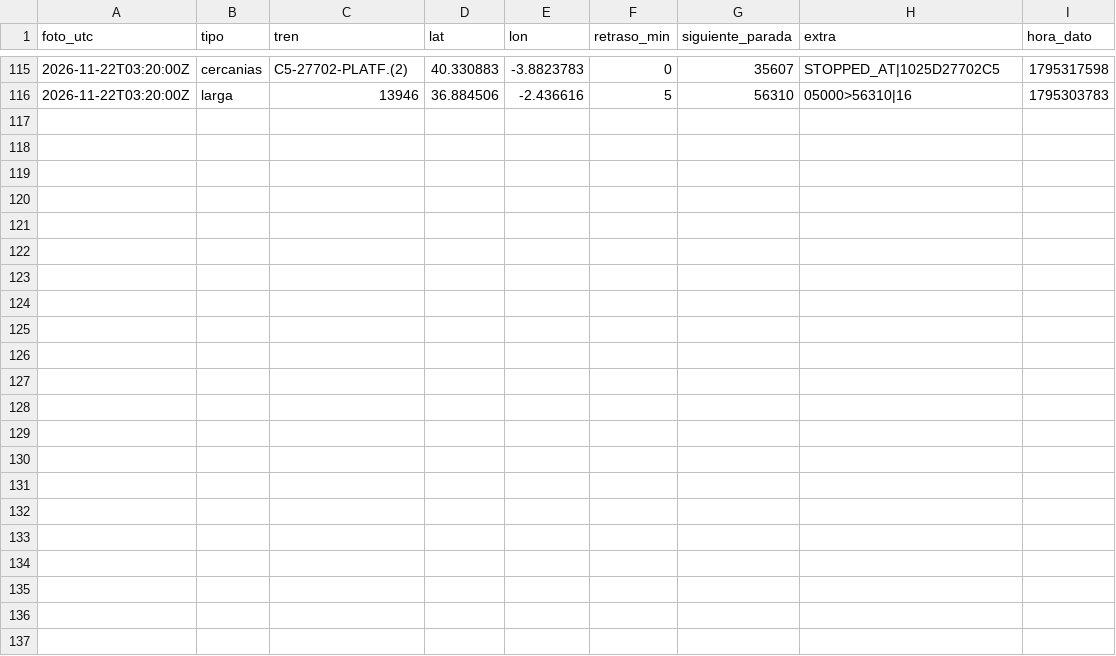
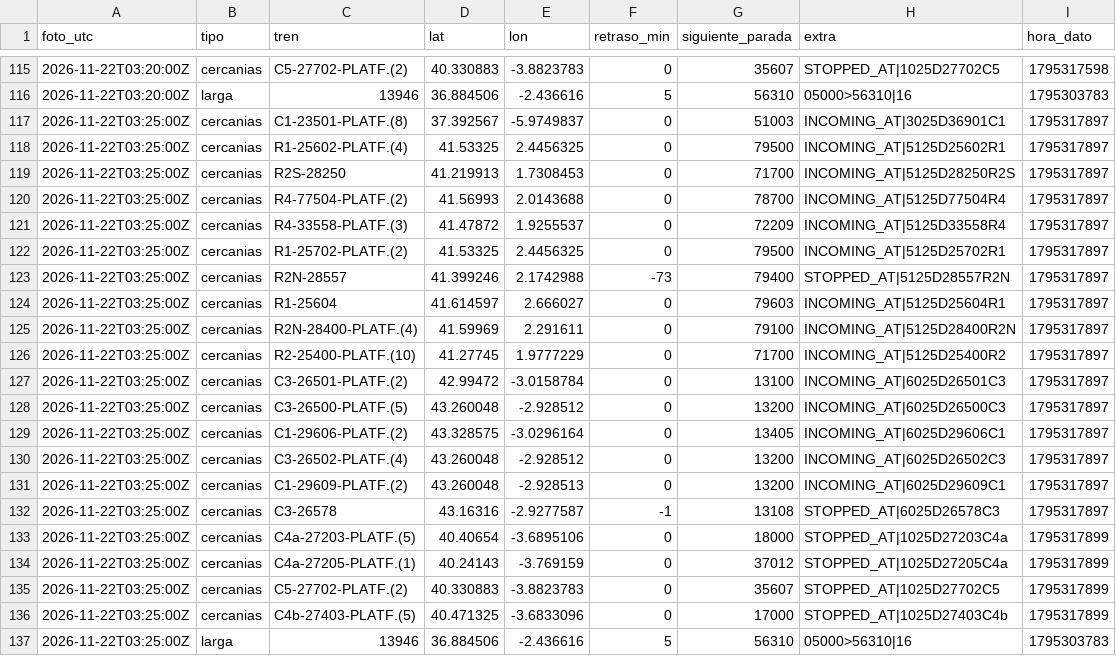
Before and after one commit to carlosgalan01/puntualmente, a CSV file: datos/2026-11-22.csv, drawn as a sheet; only a part is shown, gaps mark what is left out; the diff names each change by its address in the sheet, - before the commit and + after, or states it on an @@ line.

Commit message:
datos 2026-11-22T03:25

```diff
--- a/datos/2026-11-22.csv
+++ b/datos/2026-11-22.csv
+row 117: 2026-11-22T03:25:00Z | cercanias | C1-23501-PLATF.(8) | 37.392567 | -5.9749837 | 0 | 51003 | INCOMING_AT|3025D36901C1 | 1795317897
+row 118: 2026-11-22T03:25:00Z | cercanias | R1-25602-PLATF.(4) | 41.53325 | 2.4456325 | 0 | 79500 | INCOMING_AT|5125D25602R1 | 1795317897
+row 119: 2026-11-22T03:25:00Z | cercanias | R2S-28250 | 41.219913 | 1.7308453 | 0 | 71700 | INCOMING_AT|5125D28250R2S | 1795317897
+row 120: 2026-11-22T03:25:00Z | cercanias | R4-77504-PLATF.(2) | 41.56993 | 2.0143688 | 0 | 78700 | INCOMING_AT|5125D77504R4 | 1795317897
+row 121: 2026-11-22T03:25:00Z | cercanias | R4-33558-PLATF.(3) | 41.47872 | 1.9255537 | 0 | 72209 | INCOMING_AT|5125D33558R4 | 1795317897
+row 122: 2026-11-22T03:25:00Z | cercanias | R1-25702-PLATF.(2) | 41.53325 | 2.4456325 | 0 | 79500 | INCOMING_AT|5125D25702R1 | 1795317897
+row 123: 2026-11-22T03:25:00Z | cercanias | R2N-28557 | 41.399246 | 2.1742988 | -73 | 79400 | STOPPED_AT|5125D28557R2N | 1795317897
+row 124: 2026-11-22T03:25:00Z | cercanias | R1-25604 | 41.614597 | 2.666027 | 0 | 79603 | INCOMING_AT|5125D25604R1 | 1795317897
+row 125: 2026-11-22T03:25:00Z | cercanias | R2N-28400-PLATF.(4) | 41.59969 | 2.291611 | 0 | 79100 | INCOMING_AT|5125D28400R2N | 1795317897
+row 126: 2026-11-22T03:25:00Z | cercanias | R2-25400-PLATF.(10) | 41.27745 | 1.9777229 | 0 | 71700 | INCOMING_AT|5125D25400R2 | 1795317897
+row 127: 2026-11-22T03:25:00Z | cercanias | C3-26501-PLATF.(2) | 42.99472 | -3.0158784 | 0 | 13100 | INCOMING_AT|6025D26501C3 | 1795317897
+row 128: 2026-11-22T03:25:00Z | cercanias | C3-26500-PLATF.(5) | 43.260048 | -2.928512 | 0 | 13200 | INCOMING_AT|6025D26500C3 | 1795317897
+row 129: 2026-11-22T03:25:00Z | cercanias | C1-29606-PLATF.(2) | 43.328575 | -3.0296164 | 0 | 13405 | INCOMING_AT|6025D29606C1 | 1795317897
+row 130: 2026-11-22T03:25:00Z | cercanias | C3-26502-PLATF.(4) | 43.260048 | -2.928512 | 0 | 13200 | INCOMING_AT|6025D26502C3 | 1795317897
+row 131: 2026-11-22T03:25:00Z | cercanias | C1-29609-PLATF.(2) | 43.260048 | -2.928513 | 0 | 13200 | INCOMING_AT|6025D29609C1 | 1795317897
+row 132: 2026-11-22T03:25:00Z | cercanias | C3-26578 | 43.16316 | -2.9277587 | -1 | 13108 | STOPPED_AT|6025D26578C3 | 1795317897
+row 133: 2026-11-22T03:25:00Z | cercanias | C4a-27203-PLATF.(5) | 40.40654 | -3.6895106 | 0 | 18000 | STOPPED_AT|1025D27203C4a | 1795317899
+row 134: 2026-11-22T03:25:00Z | cercanias | C4a-27205-PLATF.(1) | 40.24143 | -3.769159 | 0 | 37012 | STOPPED_AT|1025D27205C4a | 1795317899
+row 135: 2026-11-22T03:25:00Z | cercanias | C5-27702-PLATF.(2) | 40.330883 | -3.8823783 | 0 | 35607 | STOPPED_AT|1025D27702C5 | 1795317899
+row 136: 2026-11-22T03:25:00Z | cercanias | C4b-27403-PLATF.(5) | 40.471325 | -3.6833096 | 0 | 17000 | STOPPED_AT|1025D27403C4b | 1795317899
+row 137: 2026-11-22T03:25:00Z | larga | 13946 | 36.884506 | -2.436616 | 5 | 56310 | 05000>56310|16 | 1795303783
```
Also changed, not shown: 1 other file.
